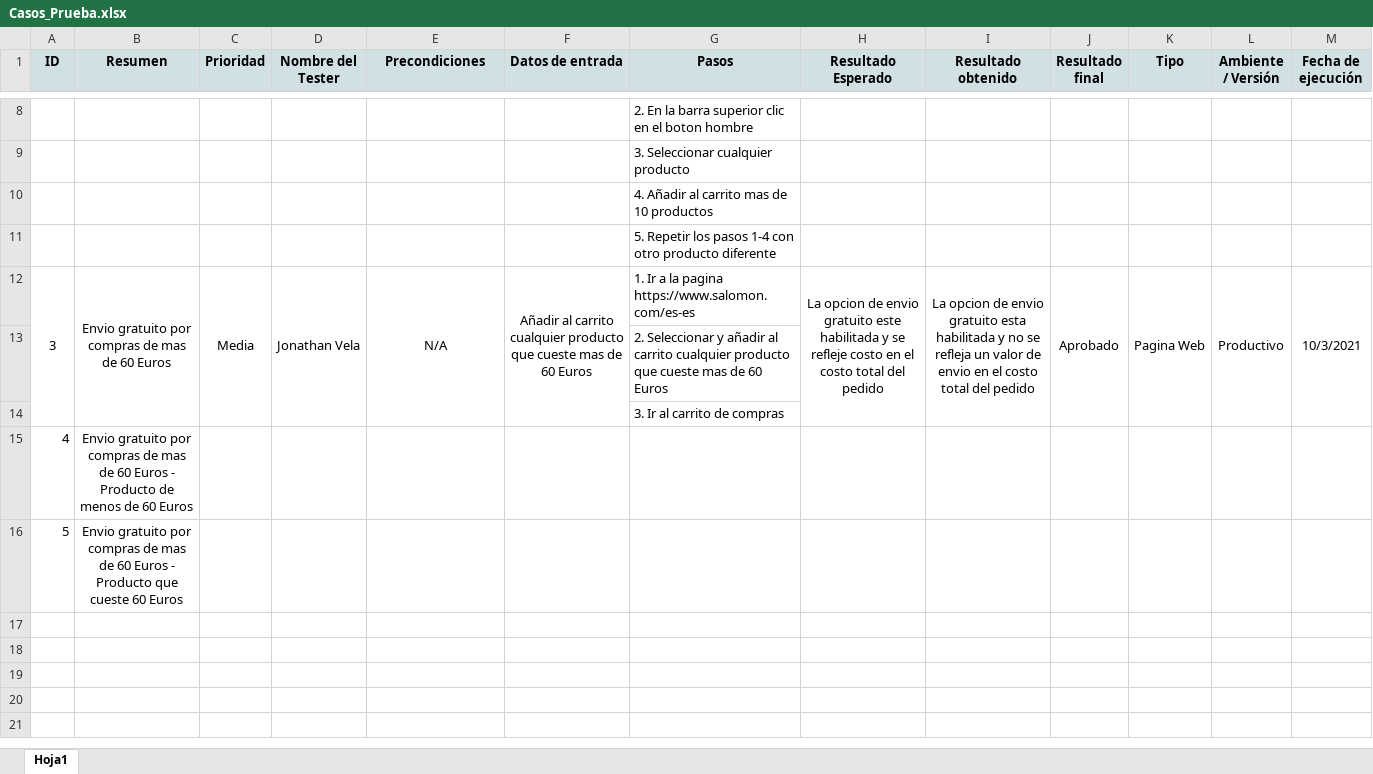
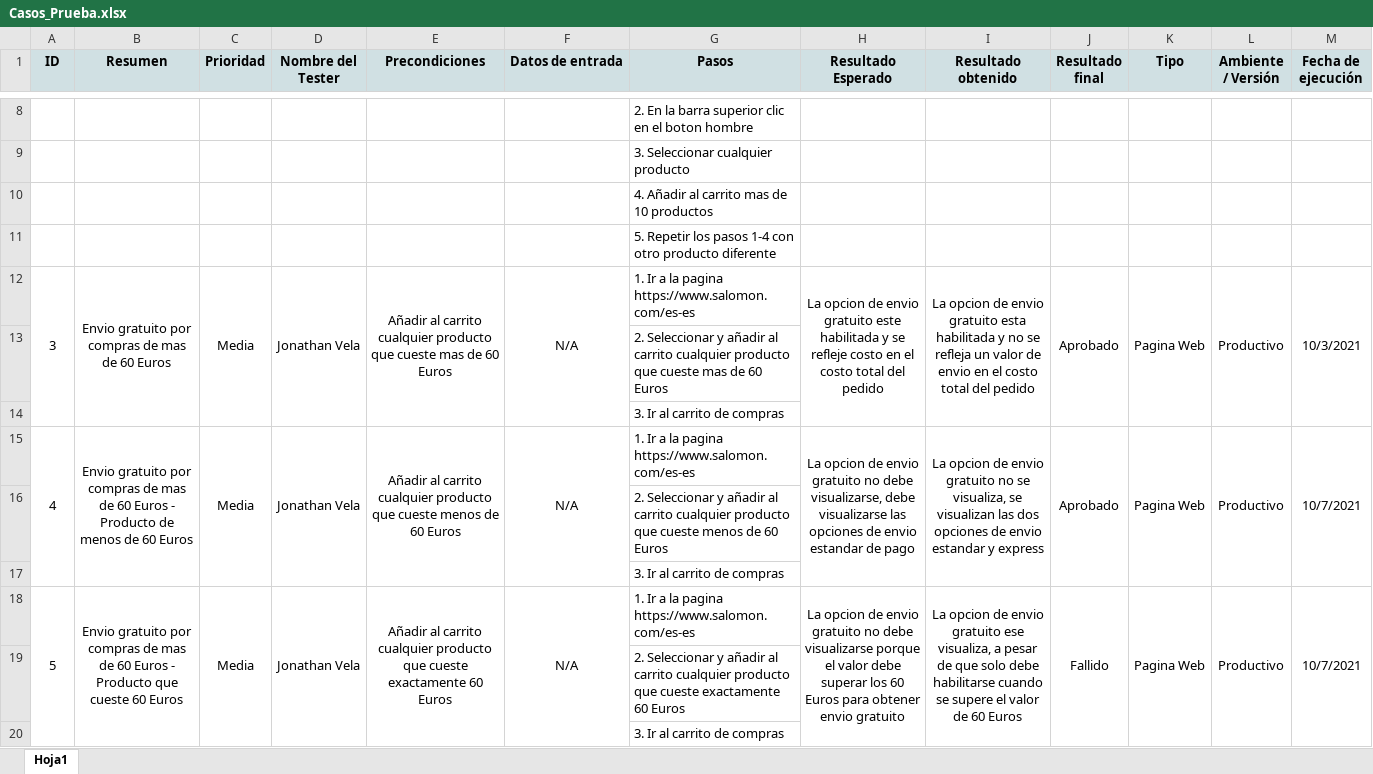
Before and after one commit to jonas920801/ProyectoSalomon-, an Excel workbook: Casos_Prueba.xlsx, sheet Hoja1, drawn as a sheet; only a part is shown, gaps mark what is left out; values as stored, in another font and other column widths than the file's, no borders; removed rows and columns are numbered as before the commit, all else as after; the diff names each change by its address in the sheet, - before the commit and + after, or states it on an @@ line.

Commit message:
6 Version ProyectoSalomon

```diff
--- a/Casos_Prueba.xlsx (sheet Hoja1)
+++ b/Casos_Prueba.xlsx (sheet Hoja1)
-E12 (Precondiciones): N/A
+E12 (Precondiciones): Añadir al carrito cualquier producto que cueste mas de 60 Euros
-F12 (Datos de entrada): Añadir al carrito cualquier producto que cueste mas de 60 Euros
+F12 (Datos de entrada): N/A
-row 15: 4 | Envio gratuito por compras de mas de 60 Euros - Producto de menos de 60 Euros
-row 16: 5 | Envio gratuito por compras de mas de 60 Euros - Producto que cueste 60 Euros
+row 15: 4 | Envio gratuito por compras de mas de 60 Euros - Producto de menos de 60 Euros | Media | Jonathan Vela | Añadir al carrito cualquier producto que cueste menos de 60 Euros | N/A | 1. Ir a la pagina https://www.salomon.com/es-es | La opcion de envio gratuito no debe visualizarse, debe visualizarse las opciones de envio estandar de pago | La opcion de envio gratuito no se visualiza, se visualizan las dos opciones de envio estandar y express | Aprobado | Pagina Web | Productivo | 10/7/2021
+row 16:  |  |  |  |  |  | 2. Seleccionar y añadir al carrito cualquier producto que cueste menos de 60 Euros
+row 17:  |  |  |  |  |  | 3. Ir al carrito de compras
+row 18: 5 | Envio gratuito por compras de mas de 60 Euros - Producto que cueste 60 Euros | Media | Jonathan Vela | Añadir al carrito cualquier producto que cueste exactamente 60 Euros | N/A | 1. Ir a la pagina https://www.salomon.com/es-es | La opcion de envio gratuito no debe visualizarse porque el valor debe superar los 60 Euros para obtener envio gratuito | La opcion de envio gratuito ese visualiza, a pesar de que solo debe habilitarse cuando se supere el valor de 60 Euros | Fallido | Pagina Web | Productivo | 10/7/2021
+row 19:  |  |  |  |  |  | 2. Seleccionar y añadir al carrito cualquier producto que cueste exactamente 60 Euros
+row 20:  |  |  |  |  |  | 3. Ir al carrito de compras
```
